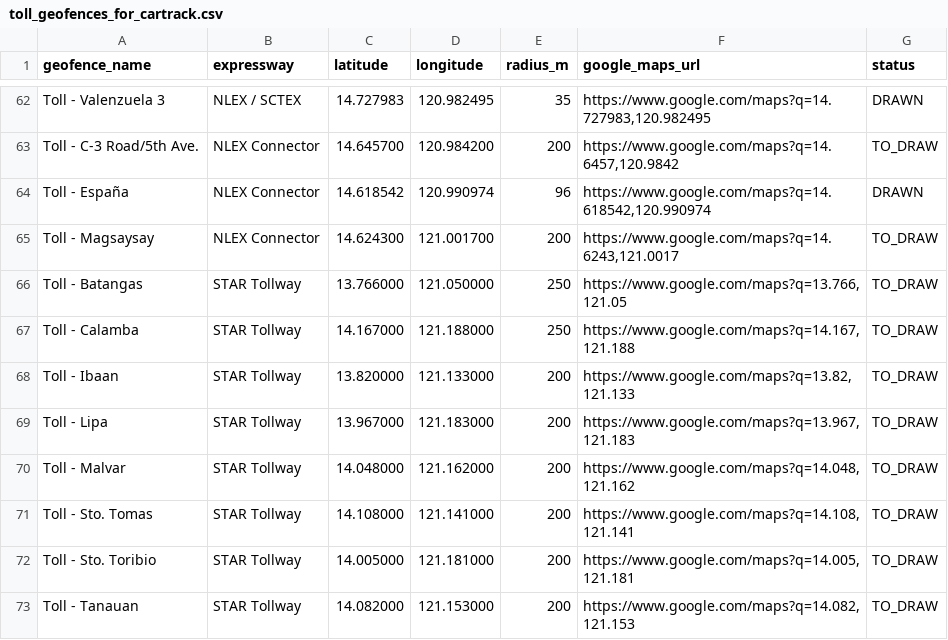
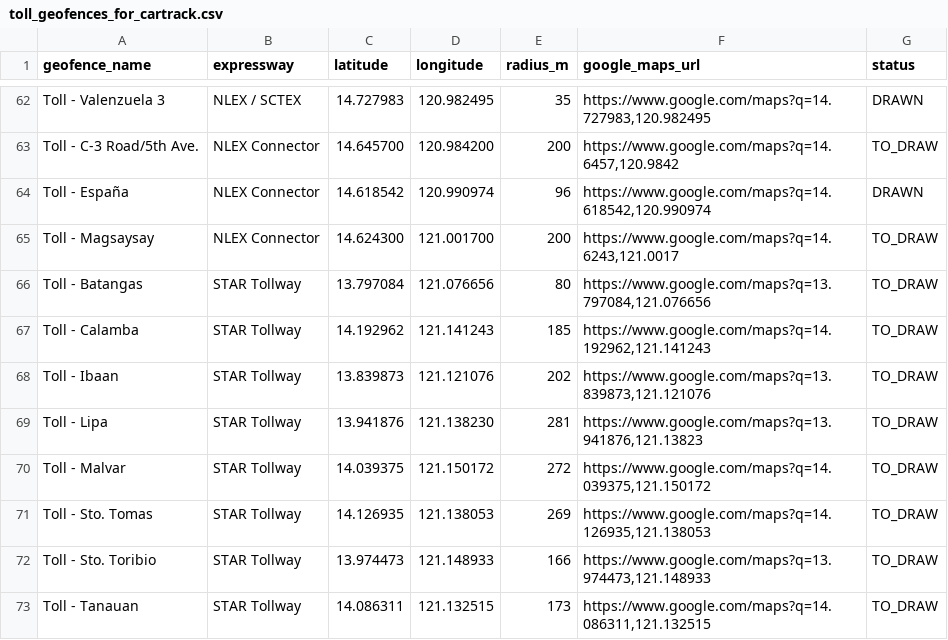
Before and after one commit to JDVBBBDARC/dispatch-scheduler, a CSV file: toll_geofences_for_cartrack.csv, drawn as a sheet; only a part is shown, gaps mark what is left out; the diff covers the shown part only.

Commit message:
Toll geofences: snap hollow markers to OSM-surveyed booth positions
The hollow (not-yet-drawn-in-Cartrack) markers on toll_plazas_map.html
still carried the original public-data approximations — the user's
actual pain point. This pass refines them from OpenStreetMap, where
mappers have traced most PH toll barriers from satellite imagery
(barrier=toll_booth nodes — booth-level positions).

build_toll_geofences.py gains Pass 3 (OSM refinement):
  - osm_tolls.json: committed Overpass API dump over Luzon (416 booth
    elements, 284 named). Refresh command documented in the script.
  - OSM names are normalised into the same key space as the CSV
    (strip 'Toll Plaza'/'A'/'B'/directional suffixes, Santa->Sta,
    aliases: MCX=Muntinlupa-Cavite X'way, Eton City=ABI/Greenfield,
    Kabihasnan=Paranaque, Laguna Technopark=Technopark, town-name
    variants like Lipa City=Lipa).
  - Same-named booths are proximity-clustered; each TO_DRAW row takes
    its nearest cluster, gated at 20km so the two Calambas (STAR vs
    SLEX) can't steal each other's match.
  - The script now also rewrites APPROXIMATE_PLAZAS_RAW inside
    toll_plazas_map.html in place, so hollow markers always reflect
    the current best coordinates. One command keeps CSV + JSON + map
    in sync.
  - Idempotency fix: cluster-split rows from a previous run (e.g.
    'Toll - Marilao 2') normalise to their parent's key and are
    dropped before re-emission, so re-running doesn't duplicate.

Results: of the 69 hollow plazas, 41 snapped to OSM booth clusters
(shifts of 280m to 7.1km — Silangan was 7.1km off, the Calambas 5.8km,
Lipa 5.6km). 28 remain blind, concentrated on NAIAX, Harbor Link,
CAVITEX and inner Skyway ramps that OSM hasn't named; these stay
flagged for manual verification.

toll_geofences.json now carries a three-level accuracy field:
  booth (59, mirrors user's Cartrack drawings)
  osm   (41, imagery-surveyed, pending user verification)
  approximate (28, still blind)

Also includes the permanent name labels on hollow markers (WIP from
earlier in the session) so each marker is identifiable while drawing
its geofence in Cartrack.

Caveats flagged for verification: the Skyway Stage 3 'Balintawak' row
matched OSM's NLEX Balintawak barrier (the Stage 3 gate sits south of
it); the two Calamba and two Mamplasan rows each share one OSM cluster.
All are hollow + labelled on the map, so the drawing workflow catches
them.

```diff
--- a/toll_geofences_for_cartrack.csv
+++ b/toll_geofences_for_cartrack.csv
@@ -65,9 +65,9 @@ Toll - España,NLEX Connector,14.618542,120.990974,96,"https://www.google.com/ma
 Toll - Magsaysay,NLEX Connector,14.624300,121.001700,200,"https://www.google.com/maps?q=14.6243,121.0017",TO_DRAW
-Toll - Batangas,STAR Tollway,13.766000,121.050000,250,"https://www.google.com/maps?q=13.766,121.05",TO_DRAW
-Toll - Calamba,STAR Tollway,14.167000,121.188000,250,"https://www.google.com/maps?q=14.167,121.188",TO_DRAW
-Toll - Ibaan,STAR Tollway,13.820000,121.133000,200,"https://www.google.com/maps?q=13.82,121.133",TO_DRAW
-Toll - Lipa,STAR Tollway,13.967000,121.183000,200,"https://www.google.com/maps?q=13.967,121.183",TO_DRAW
-Toll - Malvar,STAR Tollway,14.048000,121.162000,200,"https://www.google.com/maps?q=14.048,121.162",TO_DRAW
-Toll - Sto. Tomas,STAR Tollway,14.108000,121.141000,200,"https://www.google.com/maps?q=14.108,121.141",TO_DRAW
-Toll - Sto. Toribio,STAR Tollway,14.005000,121.181000,200,"https://www.google.com/maps?q=14.005,121.181",TO_DRAW
-Toll - Tanauan,STAR Tollway,14.082000,121.153000,200,"https://www.google.com/maps?q=14.082,121.153",TO_DRAW
+Toll - Batangas,STAR Tollway,13.797084,121.076656,80,"https://www.google.com/maps?q=13.797084,121.076656",TO_DRAW
+Toll - Calamba,STAR Tollway,14.192962,121.141243,185,"https://www.google.com/maps?q=14.192962,121.141243",TO_DRAW
+Toll - Ibaan,STAR Tollway,13.839873,121.121076,202,"https://www.google.com/maps?q=13.839873,121.121076",TO_DRAW
+Toll - Lipa,STAR Tollway,13.941876,121.138230,281,"https://www.google.com/maps?q=13.941876,121.13823",TO_DRAW
+Toll - Malvar,STAR Tollway,14.039375,121.150172,272,"https://www.google.com/maps?q=14.039375,121.150172",TO_DRAW
+Toll - Sto. Tomas,STAR Tollway,14.126935,121.138053,269,"https://www.google.com/maps?q=14.126935,121.138053",TO_DRAW
+Toll - Sto. Toribio,STAR Tollway,13.974473,121.148933,166,"https://www.google.com/maps?q=13.974473,121.148933",TO_DRAW
+Toll - Tanauan,STAR Tollway,14.086311,121.132515,173,"https://www.google.com/maps?q=14.086311,121.132515",TO_DRAW
```
Also changed, not shown: 132 edited cells elsewhere in this file, 4 other files.
